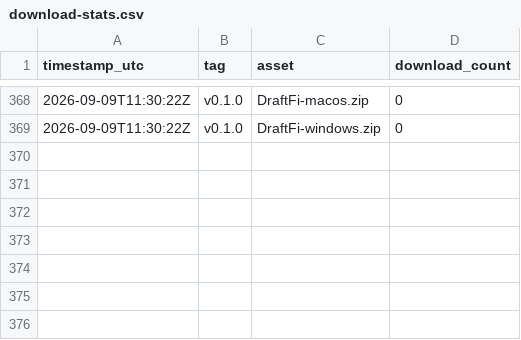
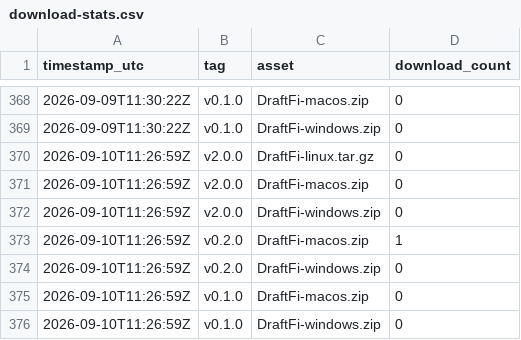
Before and after one commit to arcwel/draftfi, a CSV file: download-stats.csv, drawn as a sheet; only a part is shown, gaps mark what is left out; the diff names each change by its address in the sheet, - before the commit and + after, or states it on an @@ line.

Commit message:
chore: snapshot release download counts [skip ci]

```diff
--- a/download-stats.csv
+++ b/download-stats.csv
+row 370: 2026-09-10T11:26:59Z | v2.0.0 | DraftFi-linux.tar.gz | 0
+row 371: 2026-09-10T11:26:59Z | v2.0.0 | DraftFi-macos.zip | 0
+row 372: 2026-09-10T11:26:59Z | v2.0.0 | DraftFi-windows.zip | 0
+row 373: 2026-09-10T11:26:59Z | v0.2.0 | DraftFi-macos.zip | 1
+row 374: 2026-09-10T11:26:59Z | v0.2.0 | DraftFi-windows.zip | 0
+row 375: 2026-09-10T11:26:59Z | v0.1.0 | DraftFi-macos.zip | 0
+row 376: 2026-09-10T11:26:59Z | v0.1.0 | DraftFi-windows.zip | 0
```
